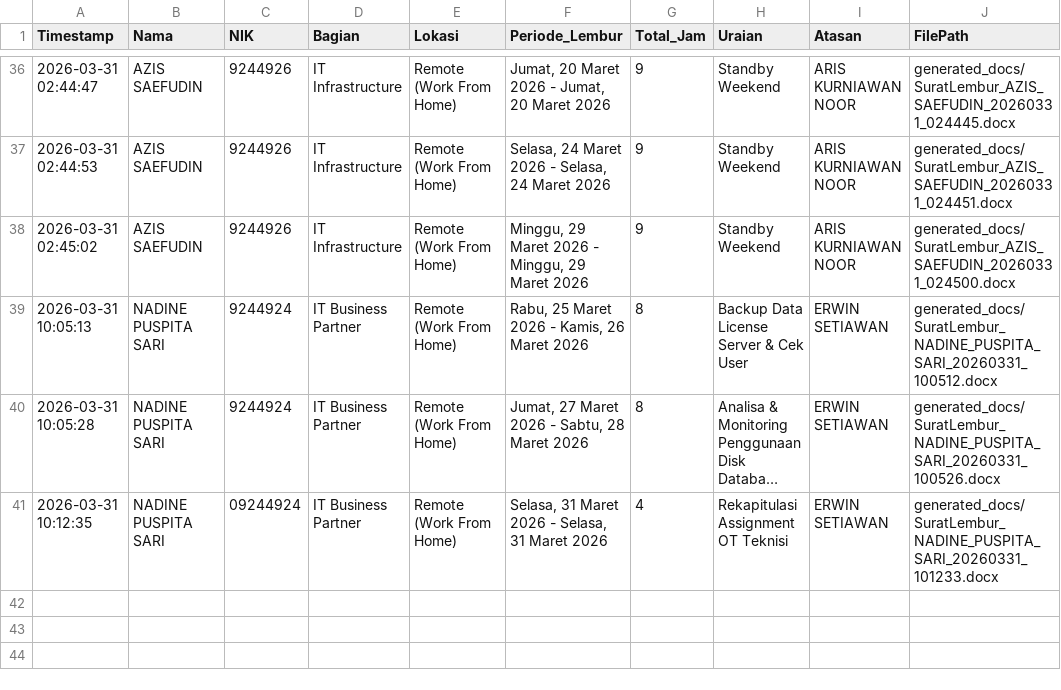
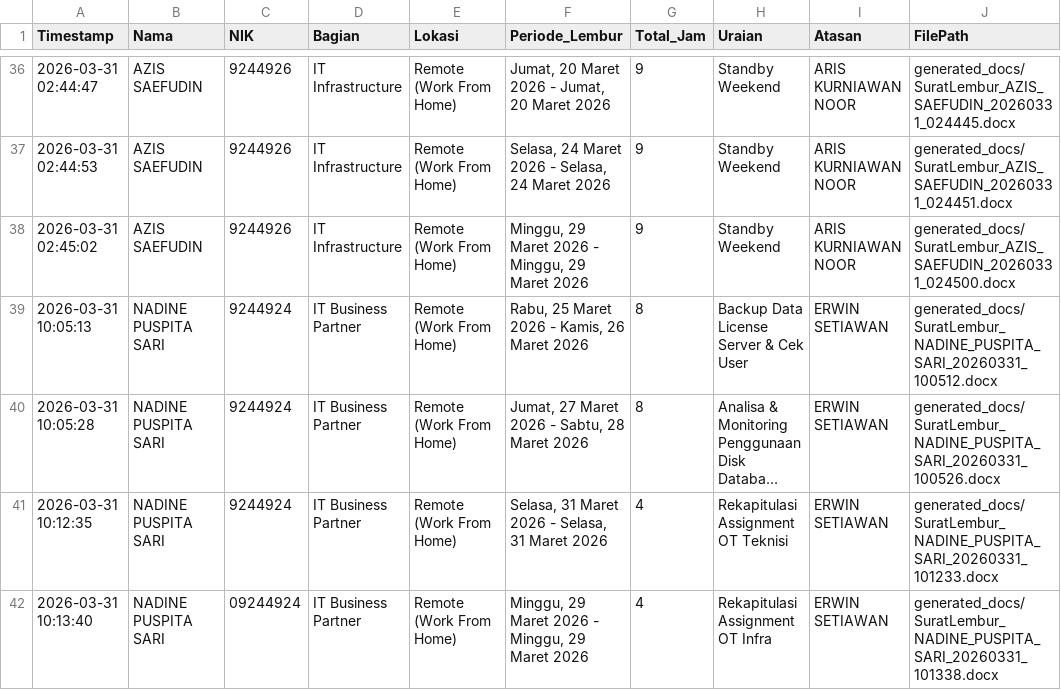
Before and after one commit to anggadevnet/formlemburlmd, a CSV file: database_lembur.csv, drawn as a sheet; only a part is shown, gaps mark what is left out; long unchanged cells end in …; the diff names each change by its address in the sheet, - before the commit and + after, or states it on an @@ line.

Commit message:
Update DB: NADINE PUSPITA SARI

```diff
--- a/database_lembur.csv
+++ b/database_lembur.csv
-C41 (NIK): 09244924
+C41 (NIK): 9244924
+row 42: 2026-03-31 10:13:40 | NADINE PUSPITA SARI | 09244924 | IT Business Partner | Remote (Work From Home) | Minggu, 29 Maret 2026 - Minggu, 29 Maret 2026 | 4 | Rekapitulasi Assignment OT Infra | ERWIN SETIAWAN | generated_docs/SuratLembur_NADINE_PUSPITA_SARI_20260331_101338.docx
```
